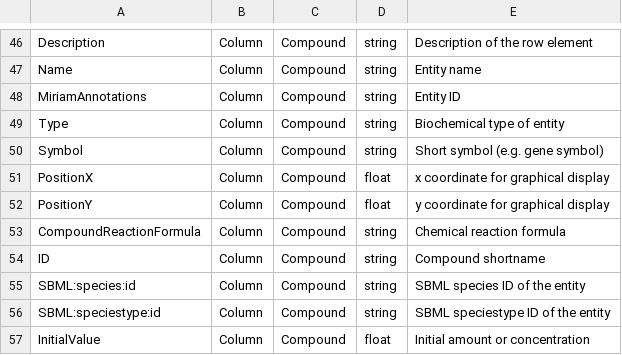
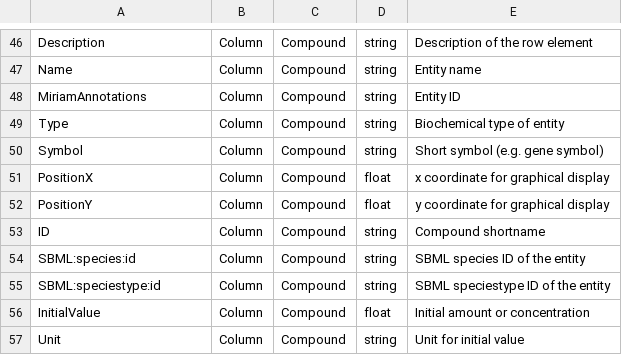
Before and after one commit to tlubitz/sbtab_web, a TSV file: static/files/default_files/definitions.tsv, drawn as a sheet; only a part is shown, gaps mark what is left out; the shorter side is filled out with more unchanged rows; the diff names each change by its address in the sheet, - before the commit and + after, or states it on an @@ line.

Commit message:
removed column compoundreactionformula from definitions and added fbc gene table type for sbml2sbtab conversion

```diff
--- a/static/files/default_files/definitions.tsv
+++ b/static/files/default_files/definitions.tsv
-row 53: CompoundReactionFormula | Column | Compound | string | Chemical reaction formula
```
Also changed, not shown: 1 other file.
